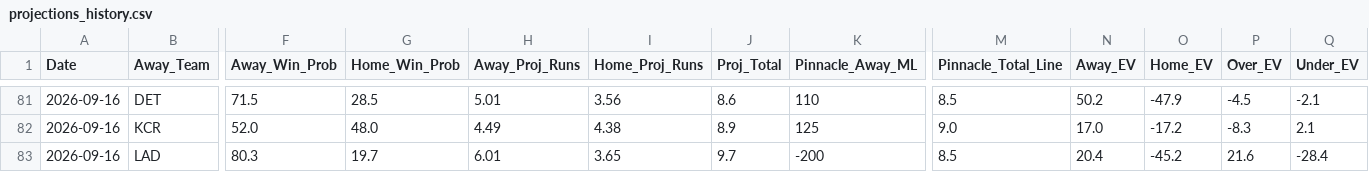
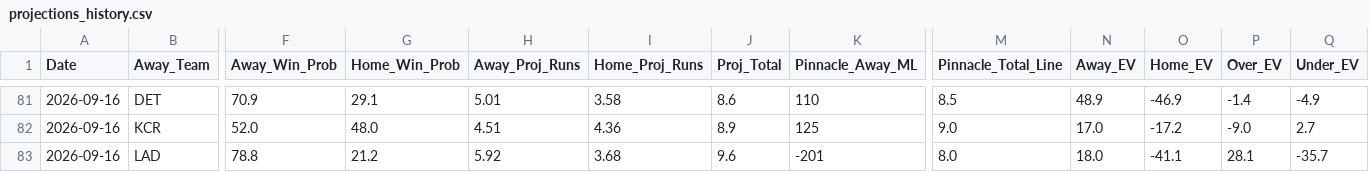
Before and after one commit to matthewmehl14-glitch/MLB-Model, a CSV file: projections_history.csv, drawn as a sheet; only a part is shown, gaps mark what is left out; the diff covers the shown part only; the diff names each change by its address in the sheet, - before the commit and + after, or states it on an @@ line.

```diff
--- a/projections_history.csv
+++ b/projections_history.csv
-F81 (Away_Win_Prob): 71.5
+F81 (Away_Win_Prob): 70.9
-G81 (Home_Win_Prob): 28.5
+G81 (Home_Win_Prob): 29.1
-I81 (Home_Proj_Runs): 3.56
+I81 (Home_Proj_Runs): 3.58
-N81 (Away_EV): 50.2
+N81 (Away_EV): 48.9
-O81 (Home_EV): -47.9
+O81 (Home_EV): -46.9
-P81 (Over_EV): -4.5
+P81 (Over_EV): -1.4
-Q81 (Under_EV): -2.1
+Q81 (Under_EV): -4.9
-H82 (Away_Proj_Runs): 4.49
+H82 (Away_Proj_Runs): 4.51
-I82 (Home_Proj_Runs): 4.38
+I82 (Home_Proj_Runs): 4.36
-P82 (Over_EV): -8.3
+P82 (Over_EV): -9.0
-Q82 (Under_EV): 2.1
+Q82 (Under_EV): 2.7
-F83 (Away_Win_Prob): 80.3
+F83 (Away_Win_Prob): 78.8
-G83 (Home_Win_Prob): 19.7
+G83 (Home_Win_Prob): 21.2
-H83 (Away_Proj_Runs): 6.01
+H83 (Away_Proj_Runs): 5.92
-I83 (Home_Proj_Runs): 3.65
+I83 (Home_Proj_Runs): 3.68
-J83 (Proj_Total): 9.7
+J83 (Proj_Total): 9.6
-K83 (Pinnacle_Away_ML): -200
+K83 (Pinnacle_Away_ML): -201
-M83 (Pinnacle_Total_Line): 8.5
+M83 (Pinnacle_Total_Line): 8.0
-N83 (Away_EV): 20.4
+N83 (Away_EV): 18.0
-O83 (Home_EV): -45.2
+O83 (Home_EV): -41.1
-P83 (Over_EV): 21.6
+P83 (Over_EV): 28.1
-Q83 (Under_EV): -28.4
+Q83 (Under_EV): -35.7
```
Also changed, not shown: 105 edited cells elsewhere in this file, 1 other file.
